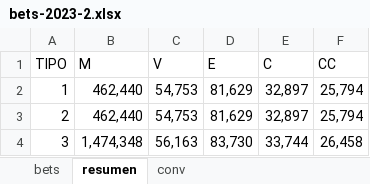
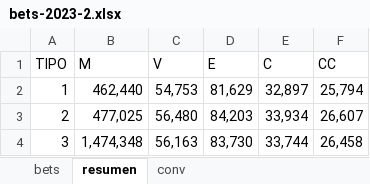
Before and after one commit to msebastianvg/pruebita, an Excel workbook: bets-2023-2.xlsx, sheet resumen, drawn as a sheet; values as stored, in another font and other column widths than the file's, no borders; the diff names each change by its address in the sheet, - before the commit and + after, or states it on an @@ line.

```diff
--- a/bets-2023-2.xlsx (sheet resumen)
+++ b/bets-2023-2.xlsx (sheet resumen)
-B3 (M): 462,440
+B3 (M): 477,025
-C3 (V): 54,753
+C3 (V): 56,480
-D3 (E): 81,629
+D3 (E): 84,203
-E3 (C): 32,897
+E3 (C): 33,934
-F3 (CC): 25,794
+F3 (CC): 26,607
```
Also changed, not shown: sheet bets.
